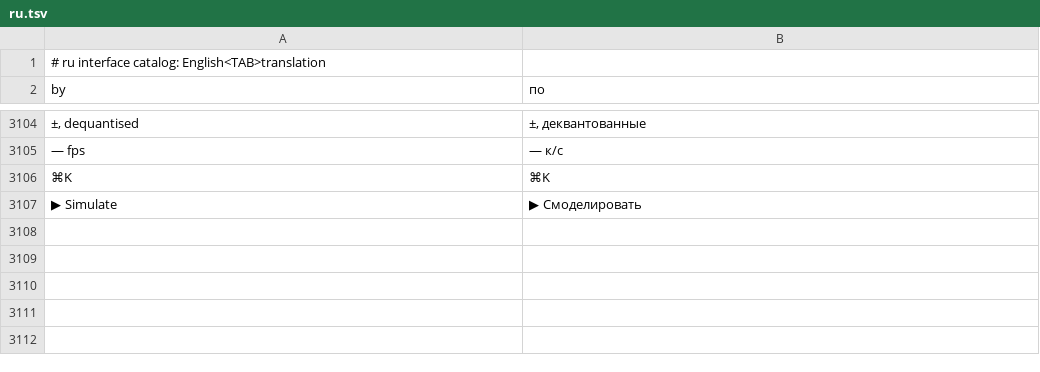
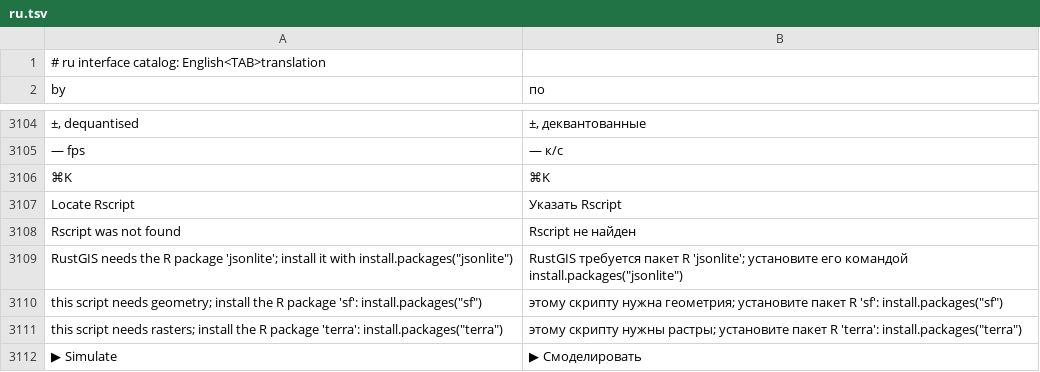
Before and after one commit to brownag/RustGIS, a TSV file: crates/ui-egui/src/i18n/ru.tsv, drawn as a sheet; only a part is shown, gaps mark what is left out; the diff names each change by its address in the sheet, - before the commit and + after, or states it on an @@ line.

```diff
--- a/crates/ui-egui/src/i18n/ru.tsv
+++ b/crates/ui-egui/src/i18n/ru.tsv
+row 3107: Locate Rscript | Указать Rscript
+row 3108: Rscript was not found | Rscript не найден
+row 3109: RustGIS needs the R package 'jsonlite'; install it with install.packages("jsonlite") | RustGIS требуется пакет R 'jsonlite'; установите его командой install.packages("jsonlite")
+row 3110: this script needs geometry; install the R package 'sf': install.packages("sf") | этому скрипту нужна геометрия; установите пакет R 'sf': install.packages("sf")
+row 3111: this script needs rasters; install the R package 'terra': install.packages("terra") | этому скрипту нужны растры; установите пакет R 'terra': install.packages("terra")
```
Also changed, not shown: crates/ui-egui/src/i18n/az.tsv, crates/ui-egui/src/i18n/de.tsv, 15 other files.
